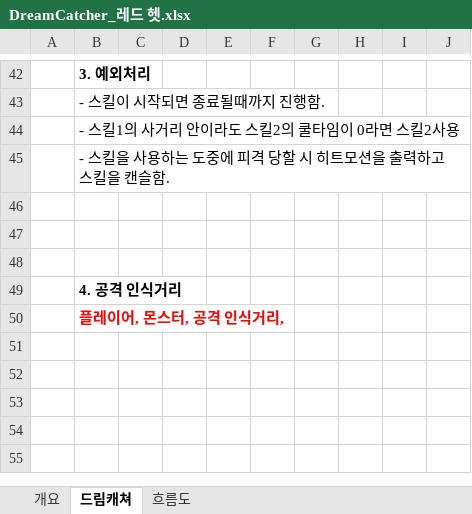
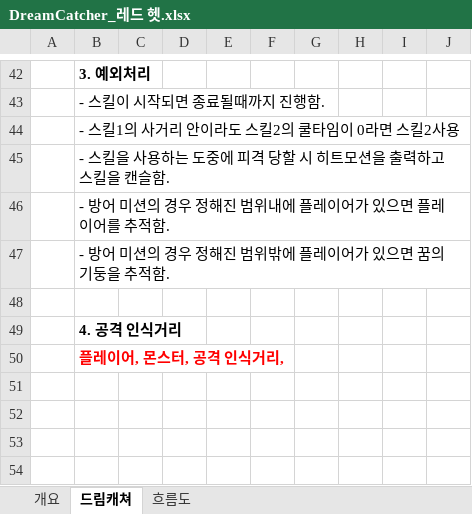
Before and after one commit to lalyns/MondayClass, an Excel workbook: Document/시스템 기획서/몬스터/DreamCatcher_레드 헷.xlsx, sheet 드림캐쳐, drawn as a sheet; only a part is shown, gaps mark what is left out; the shorter side is filled out with more unchanged rows; values as stored, in another font and other column widths than the file's, no borders; charts and pictures not drawn; the diff names each change by its address in the sheet, - before the commit and + after, or states it on an @@ line.

```diff
--- a/Document/시스템 기획서/몬스터/DreamCatcher_레드 헷.xlsx (sheet 드림캐쳐)
+++ b/Document/시스템 기획서/몬스터/DreamCatcher_레드 헷.xlsx (sheet 드림캐쳐)
-B46: (empty)
+B46: - 방어 미션의 경우 정해진 범위내에 플레이어가 있으면 플레이어를 추적함.
-B47: (empty)
+B47: - 방어 미션의 경우 정해진 범위밖에 플레이어가 있으면 꿈의 기둥을 추적함.
```
Also changed, not shown: Document/시스템 기획서/몬스터/DreamCatcher_네임드 몬스터_티버.xlsx, Document/일정/먼데이클래스 2019 일정.xlsx.
